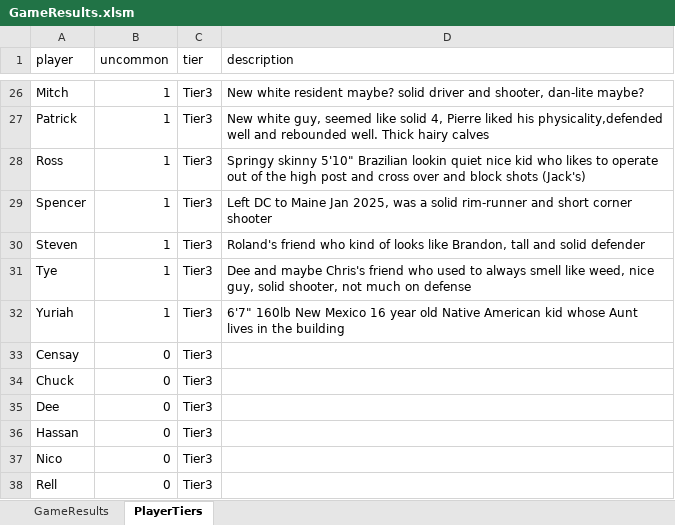
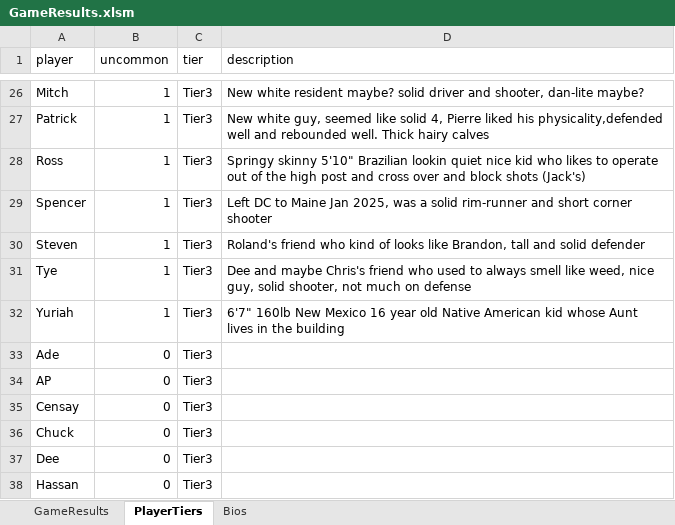
Before and after one commit to jmgjasongardner/naismith-nerds, an Excel workbook: collective_bball/GameResults.xlsm, sheet PlayerTiers, drawn as a sheet; only a part is shown, gaps mark what is left out; the shorter side is filled out with more unchanged rows; values as stored, in another font and other column widths than the file's, no borders; the diff names each change by its address in the sheet, - before the commit and + after, or states it on an @@ line.

Commit message:
player picture logic and also fix player game calc for tiered players
add first two photos

```diff
--- a/collective_bball/GameResults.xlsm (sheet PlayerTiers)
+++ b/collective_bball/GameResults.xlsm (sheet PlayerTiers)
+sheet tab: Bios
+row 33: Ade | 0 | Tier3
+row 34: AP | 0 | Tier3
```
Also changed, not shown: 8 other files.
